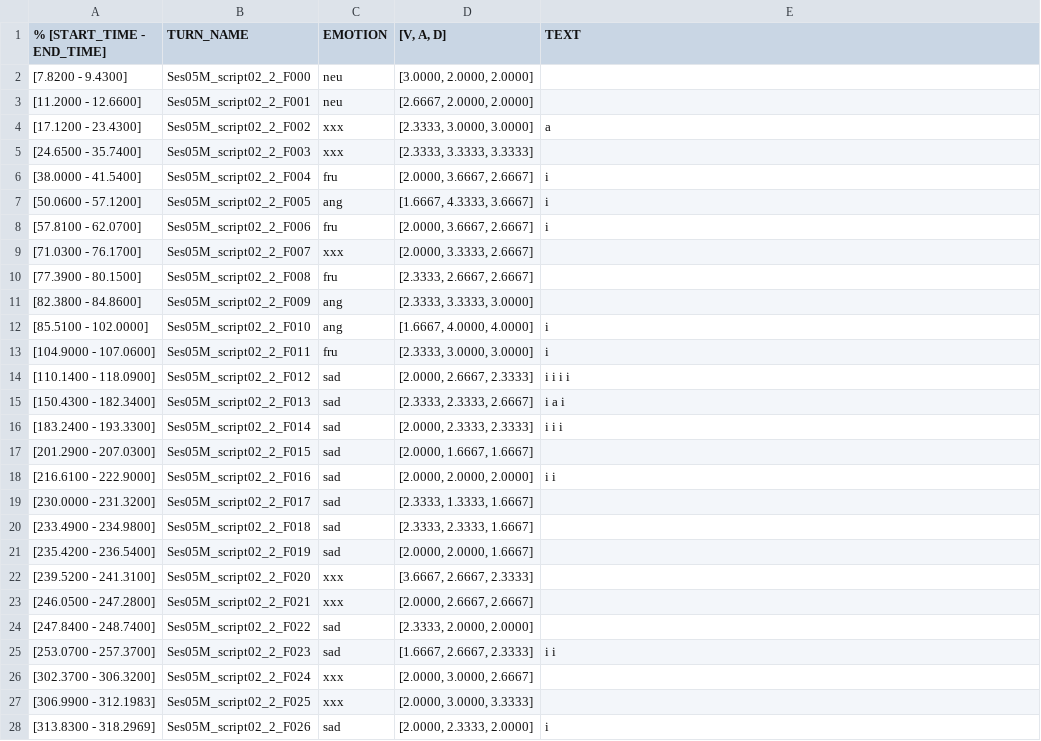
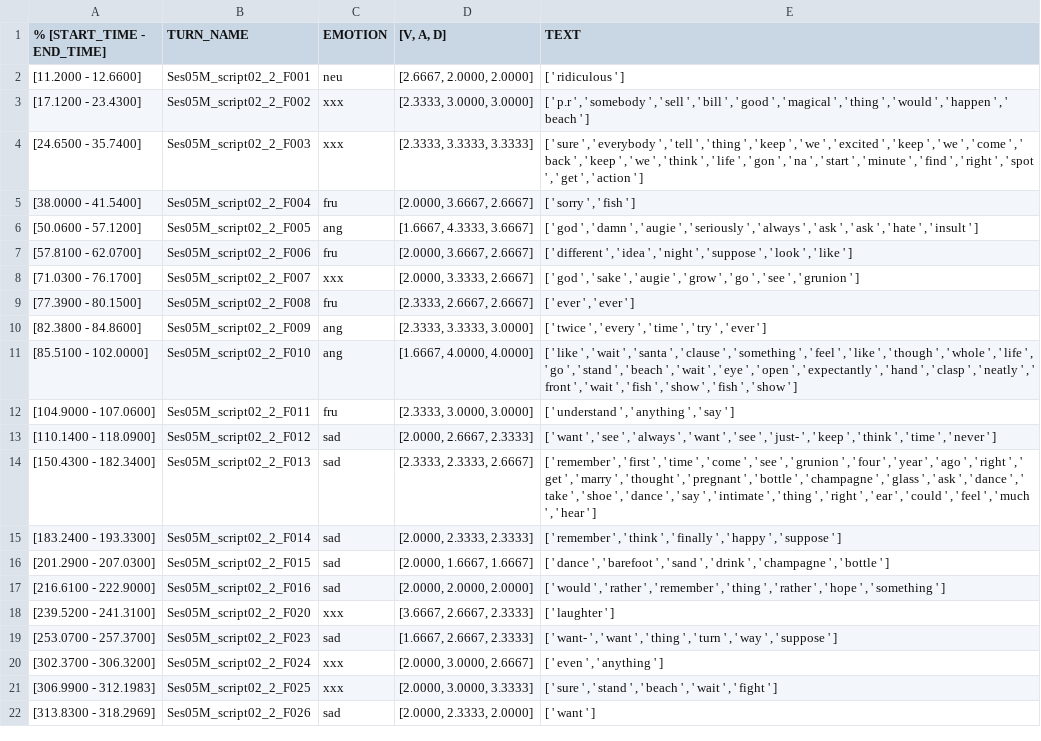
Before and after one commit to kimkat27/TextClassification, a CSV file: Preproccessing/Lemmatization/Ses05M_script02_2.csv, drawn as a sheet; only a part is shown; the diff covers the shown part only.

```diff
--- a/Preproccessing/Lemmatization/Ses05M_script02_2.csv
+++ b/Preproccessing/Lemmatization/Ses05M_script02_2.csv
@@ -1,28 +1,22 @@
 % [START_TIME - END_TIME],TURN_NAME,EMOTION,"[V, A, D]",TEXT
-[7.8200 - 9.4300],Ses05M_script02_2_F000,neu,"[3.0000, 2.0000, 2.0000]",
-[11.2000 - 12.6600],Ses05M_script02_2_F001,neu,"[2.6667, 2.0000, 2.0000]",
-[17.1200 - 23.4300],Ses05M_script02_2_F002,xxx,"[2.3333, 3.0000, 3.0000]",a
-[24.6500 - 35.7400],Ses05M_script02_2_F003,xxx,"[2.3333, 3.3333, 3.3333]",
-[38.0000 - 41.5400],Ses05M_script02_2_F004,fru,"[2.0000, 3.6667, 2.6667]",i
-[50.0600 - 57.1200],Ses05M_script02_2_F005,ang,"[1.6667, 4.3333, 3.6667]",i
-[57.8100 - 62.0700],Ses05M_script02_2_F006,fru,"[2.0000, 3.6667, 2.6667]",i
-[71.0300 - 76.1700],Ses05M_script02_2_F007,xxx,"[2.0000, 3.3333, 2.6667]",
-[77.3900 - 80.1500],Ses05M_script02_2_F008,fru,"[2.3333, 2.6667, 2.6667]",
-[82.3800 - 84.8600],Ses05M_script02_2_F009,ang,"[2.3333, 3.3333, 3.0000]",
-[85.5100 - 102.0000],Ses05M_script02_2_F010,ang,"[1.6667, 4.0000, 4.0000]",i
-[104.9000 - 107.0600],Ses05M_script02_2_F011,fru,"[2.3333, 3.0000, 3.0000]",i
-[110.1400 - 118.0900],Ses05M_script02_2_F012,sad,"[2.0000, 2.6667, 2.3333]",i i i i
-[150.4300 - 182.3400],Ses05M_script02_2_F013,sad,"[2.3333, 2.3333, 2.6667]",i a i
-[183.2400 - 193.3300],Ses05M_script02_2_F014,sad,"[2.0000, 2.3333, 2.3333]",i i i
-[201.2900 - 207.0300],Ses05M_script02_2_F015,sad,"[2.0000, 1.6667, 1.6667]",
-[216.6100 - 222.9000],Ses05M_script02_2_F016,sad,"[2.0000, 2.0000, 2.0000]",i i
-[230.0000 - 231.3200],Ses05M_script02_2_F017,sad,"[2.3333, 1.3333, 1.6667]",
-[233.4900 - 234.9800],Ses05M_script02_2_F018,sad,"[2.3333, 2.3333, 1.6667]",
-[235.4200 - 236.5400],Ses05M_script02_2_F019,sad,"[2.0000, 2.0000, 1.6667]",
-[239.5200 - 241.3100],Ses05M_script02_2_F020,xxx,"[3.6667, 2.6667, 2.3333]",
-[246.0500 - 247.2800],Ses05M_script02_2_F021,xxx,"[2.0000, 2.6667, 2.6667]",
-[247.8400 - 248.7400],Ses05M_script02_2_F022,sad,"[2.3333, 2.0000, 2.0000]",
-[253.0700 - 257.3700],Ses05M_script02_2_F023,sad,"[1.6667, 2.6667, 2.3333]",i i
-[302.3700 - 306.3200],Ses05M_script02_2_F024,xxx,"[2.0000, 3.0000, 2.6667]",
-[306.9900 - 312.1983],Ses05M_script02_2_F025,xxx,"[2.0000, 3.0000, 3.3333]",
-[313.8300 - 318.2969],Ses05M_script02_2_F026,sad,"[2.0000, 2.3333, 2.0000]",i
+[11.2000 - 12.6600],Ses05M_script02_2_F001,neu,"[2.6667, 2.0000, 2.0000]",[ ' ridiculous ' ]
+[17.1200 - 23.4300],Ses05M_script02_2_F002,xxx,"[2.3333, 3.0000, 3.0000]","[ ' p.r ' , ' somebody ' , ' sell ' , ' bill ' , ' good ' , ' magical ' , ' thing ' , ' would ' , ' happen ' , ' beach ' ]"
+[24.6500 - 35.7400],Ses05M_script02_2_F003,xxx,"[2.3333, 3.3333, 3.3333]","[ ' sure ' , ' everybody ' , ' tell ' , ' thing ' , ' keep ' , ' we ' , ' excited ' , ' keep ' , ' we ' , ' come ' , ' back ' , ' keep ' , ' we ' , ' think ' , ' life ' , ' gon ' , ' na ' , ' start ' , ' minute ' , ' find ' , ' right ' , ' spot ' , ' get ' , ' action ' ]"
+[38.0000 - 41.5400],Ses05M_script02_2_F004,fru,"[2.0000, 3.6667, 2.6667]","[ ' sorry ' , ' fish ' ]"
+[50.0600 - 57.1200],Ses05M_script02_2_F005,ang,"[1.6667, 4.3333, 3.6667]","[ ' god ' , ' damn ' , ' augie ' , ' seriously ' , ' always ' , ' ask ' , ' ask ' , ' hate ' , ' insult ' ]"
+[57.8100 - 62.0700],Ses05M_script02_2_F006,fru,"[2.0000, 3.6667, 2.6667]","[ ' different ' , ' idea ' , ' night ' , ' suppose ' , ' look ' , ' like ' ]"
+[71.0300 - 76.1700],Ses05M_script02_2_F007,xxx,"[2.0000, 3.3333, 2.6667]","[ ' god ' , ' sake ' , ' augie ' , ' grow ' , ' go ' , ' see ' , ' grunion ' ]"
+[77.3900 - 80.1500],Ses05M_script02_2_F008,fru,"[2.3333, 2.6667, 2.6667]","[ ' ever ' , ' ever ' ]"
+[82.3800 - 84.8600],Ses05M_script02_2_F009,ang,"[2.3333, 3.3333, 3.0000]","[ ' twice ' , ' every ' , ' time ' , ' try ' , ' ever ' ]"
+[85.5100 - 102.0000],Ses05M_script02_2_F010,ang,"[1.6667, 4.0000, 4.0000]","[ ' like ' , ' wait ' , ' santa ' , ' clause ' , ' something ' , ' feel ' , ' like ' , ' though ' , ' whole ' , ' life ' , ' go ' , ' stand ' , ' beach ' , ' wait ' , ' eye ' , ' open ' , ' expectantly ' , ' hand ' , ' clasp ' , ' neatly ' , ' front ' , ' wait ' , ' fish ' , ' show ' , ' fish ' , ' show ' ]"
+[104.9000 - 107.0600],Ses05M_script02_2_F011,fru,"[2.3333, 3.0000, 3.0000]","[ ' understand ' , ' anything ' , ' say ' ]"
+[110.1400 - 118.0900],Ses05M_script02_2_F012,sad,"[2.0000, 2.6667, 2.3333]","[ ' want ' , ' see ' , ' always ' , ' want ' , ' see ' , ' just- ' , ' keep ' , ' think ' , ' time ' , ' never ' ]"
+[150.4300 - 182.3400],Ses05M_script02_2_F013,sad,"[2.3333, 2.3333, 2.6667]","[ ' remember ' , ' first ' , ' time ' , ' come ' , ' see ' , ' grunion ' , ' four ' , ' year ' , ' ago ' , ' right ' , ' get ' , ' marry ' , ' thought ' , ' pregnant ' , ' bottle ' , ' champagne ' , ' glass ' , ' ask ' , ' dance ' , ' take ' , ' shoe ' , ' dance ' , ' say ' , ' intimate ' , ' thing ' , ' right ' , ' ear ' , ' could ' , ' feel ' , ' much ' , ' hear ' ]"
+[183.2400 - 193.3300],Ses05M_script02_2_F014,sad,"[2.0000, 2.3333, 2.3333]","[ ' remember ' , ' think ' , ' finally ' , ' happy ' , ' suppose ' ]"
+[201.2900 - 207.0300],Ses05M_script02_2_F015,sad,"[2.0000, 1.6667, 1.6667]","[ ' dance ' , ' barefoot ' , ' sand ' , ' drink ' , ' champagne ' , ' bottle ' ]"
+[216.6100 - 222.9000],Ses05M_script02_2_F016,sad,"[2.0000, 2.0000, 2.0000]","[ ' would ' , ' rather ' , ' remember ' , ' thing ' , ' rather ' , ' hope ' , ' something ' ]"
+[239.5200 - 241.3100],Ses05M_script02_2_F020,xxx,"[3.6667, 2.6667, 2.3333]",[ ' laughter ' ]
+[253.0700 - 257.3700],Ses05M_script02_2_F023,sad,"[1.6667, 2.6667, 2.3333]","[ ' want- ' , ' want ' , ' thing ' , ' turn ' , ' way ' , ' suppose ' ]"
+[302.3700 - 306.3200],Ses05M_script02_2_F024,xxx,"[2.0000, 3.0000, 2.6667]","[ ' even ' , ' anything ' ]"
+[306.9900 - 312.1983],Ses05M_script02_2_F025,xxx,"[2.0000, 3.0000, 3.3333]","[ ' sure ' , ' stand ' , ' beach ' , ' wait ' , ' fight ' ]"
+[313.8300 - 318.2969],Ses05M_script02_2_F026,sad,"[2.0000, 2.3333, 2.0000]",[ ' want ' ]
```
Also changed, not shown: 3 removed rows and 50 edited cells elsewhere in this file, Preproccessing/Lemmatization/Ses05F_impro03.csv, Preproccessing/Lemmatization/Ses05F_script02_2.csv, 29 other files.
